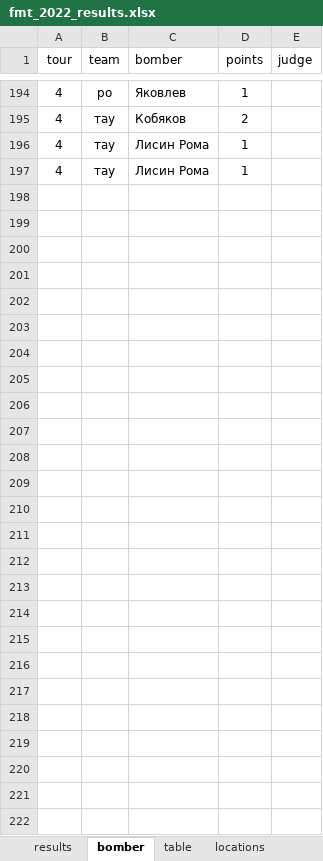
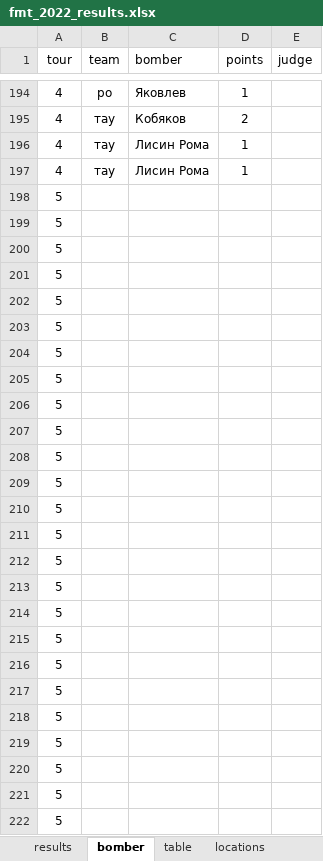
Before and after one commit to klsh-ntn/2022_fmt, an Excel workbook: fmt_2022_results.xlsx, sheet bomber, drawn as a sheet; only a part is shown, gaps mark what is left out; values as stored, in another font and other column widths than the file's, no borders; the diff names each change by its address in the sheet, - before the commit and + after, or states it on an @@ line.

Commit message:
preparing tour 5

```diff
--- a/fmt_2022_results.xlsx (sheet bomber)
+++ b/fmt_2022_results.xlsx (sheet bomber)
+row 198: 5
+row 199: 5
+row 200: 5
+row 201: 5
+row 202: 5
+row 203: 5
+row 204: 5
+row 205: 5
+row 206: 5
+row 207: 5
+row 208: 5
+row 209: 5
+row 210: 5
+row 211: 5
+row 212: 5
+row 213: 5
+row 214: 5
+row 215: 5
+row 216: 5
+row 217: 5
+row 218: 5
+row 219: 5
+row 220: 5
+row 221: 5
+row 222: 5
```
Also changed, not shown: 4 other files.
